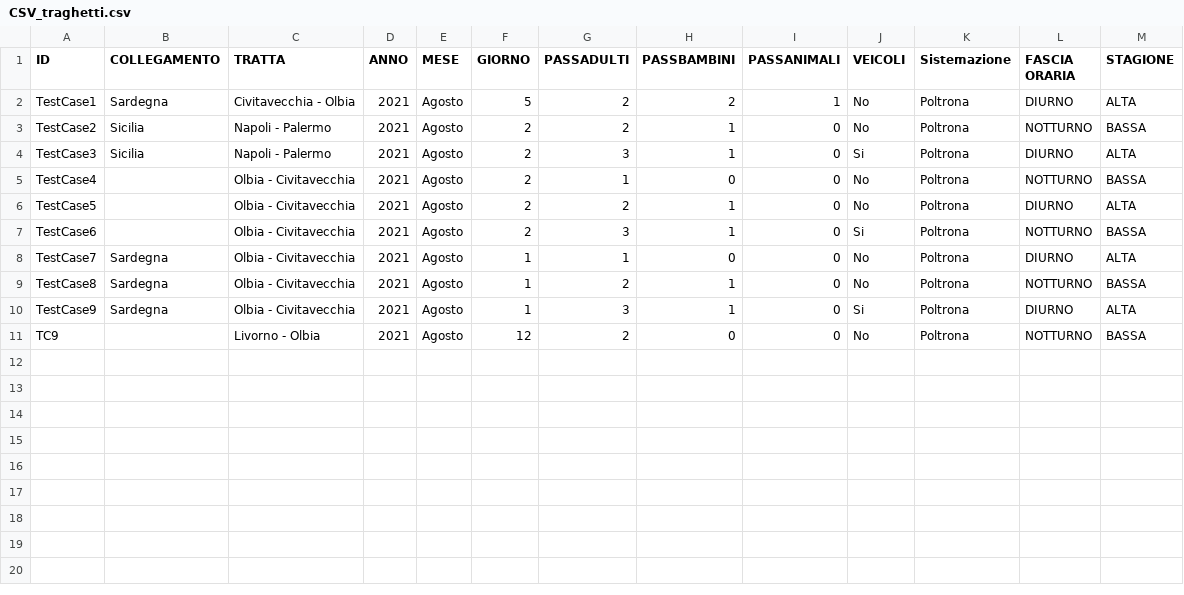
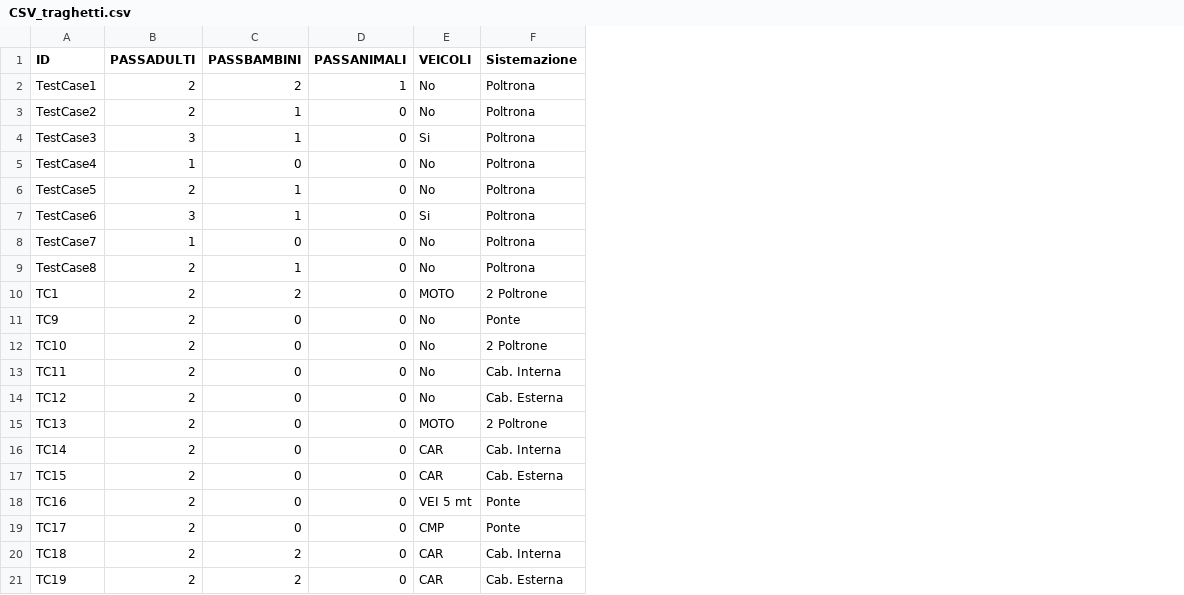
Before and after one commit to EmAmbretti/Confronto_GNV_TIRRENIA, a CSV file: automationData/CSV_traghetti.csv, drawn as a sheet; removed rows and columns are numbered as before the commit, all else as after; the diff names each change by its address in the sheet, - before the commit and + after, or states it on an @@ line.

```diff
--- a/automationData/CSV_traghetti.csv
+++ b/automationData/CSV_traghetti.csv
-column B (COLLEGAMENTO), rows 2-9: Sardegna | Sicilia | Sicilia |  |  |  | Sardegna | Sardegna
-column C (TRATTA), rows 2-9: Civitavecchia - Olbia | Napoli - Palermo | Napoli - Palermo | Olbia - Civitavecchia | Olbia - Civitavecchia | Olbia - Civitavecchia | Olbia - Civitavecchia | Olbia - Civitavecchia; row 11: Livorno - Olbia
-column D (ANNO), rows 2-9: all 2021; row 11: 2021
-column E (MESE), rows 2-9: all Agosto; row 11: Agosto
-column F (GIORNO), rows 2-9: 5 | 2 | 2 | 2 | 2 | 2 | 1 | 1; row 11: 12
-column L (FASCIA ORARIA), rows 2-9: DIURNO | NOTTURNO | DIURNO | NOTTURNO | DIURNO | NOTTURNO | DIURNO | NOTTURNO; row 11: NOTTURNO
-column M (STAGIONE), rows 2-9: ALTA | BASSA | ALTA | BASSA | ALTA | BASSA | ALTA | BASSA; row 11: BASSA
-row 10: TestCase9 | Sardegna | Olbia - Civitavecchia | 2021 | Agosto | 1 | 3 | 1 | 0 | Si | Poltrona | DIURNO | ALTA
+row 10: TC1 | 2 | 2 | 0 | MOTO | 2 Poltrone
-F11 (Sistemazione): Poltrona
+F11 (Sistemazione): Ponte
+row 12: TC10 | 2 | 0 | 0 | No | 2 Poltrone
+row 13: TC11 | 2 | 0 | 0 | No | Cab. Interna
+row 14: TC12 | 2 | 0 | 0 | No | Cab. Esterna
+row 15: TC13 | 2 | 0 | 0 | MOTO | 2 Poltrone
+row 16: TC14 | 2 | 0 | 0 | CAR | Cab. Interna
+row 17: TC15 | 2 | 0 | 0 | CAR | Cab. Esterna
+row 18: TC16 | 2 | 0 | 0 | VEI 5 mt | Ponte
+row 19: TC17 | 2 | 0 | 0 | CMP | Ponte
+row 20: TC18 | 2 | 2 | 0 | CAR | Cab. Interna
+row 21: TC19 | 2 | 2 | 0 | CAR | Cab. Esterna
```
Also changed, not shown: 14 other files.
